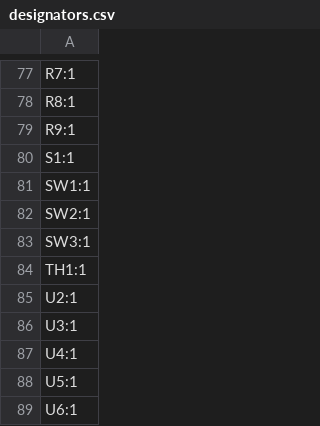
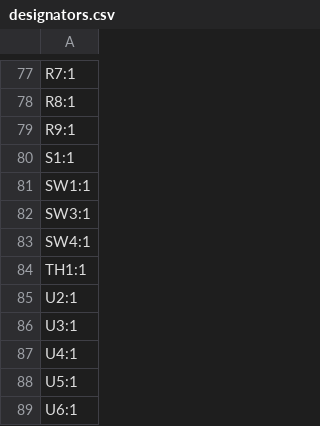
Before and after one commit to fredriknk/msense, a CSV file: CAD/Methanesense/production/designators.csv, drawn as a sheet; only a part is shown, gaps mark what is left out; removed rows and columns are numbered as before the commit, all else as after; the diff names each change by its address in the sheet, - before the commit and + after, or states it on an @@ line.

```diff
--- a/CAD/Methanesense/production/designators.csv
+++ b/CAD/Methanesense/production/designators.csv
-row 82: SW2:1
+row 83: SW4:1
```
Also changed, not shown: CAD/Methanesense/production/bom.csv, CAD/Methanesense/production/positions.csv, 31 other files.
